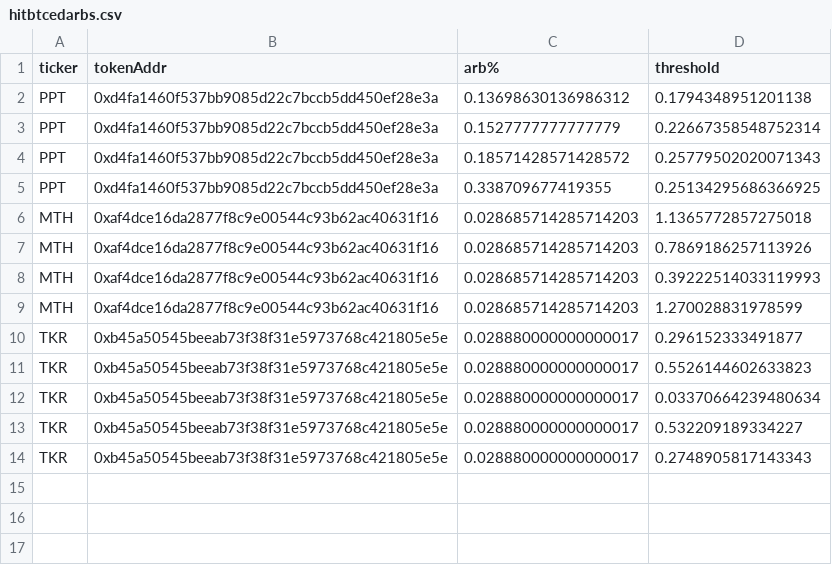
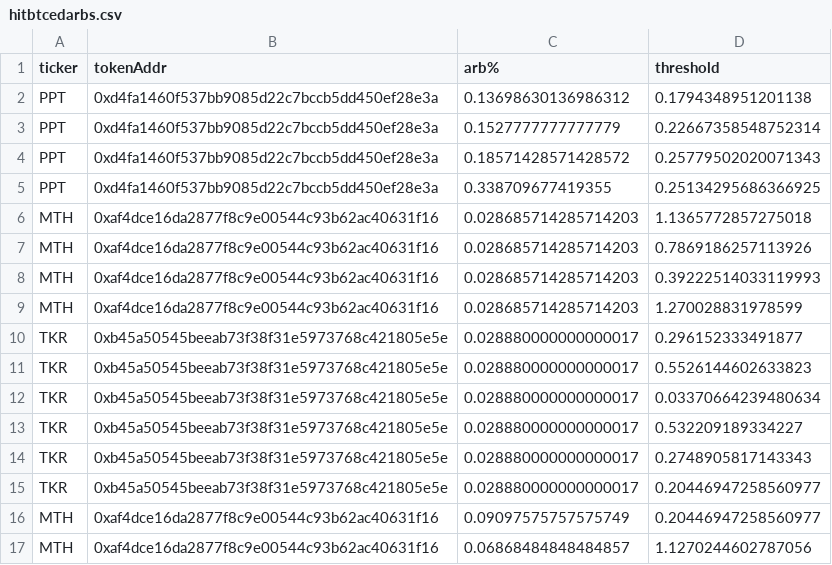
Before and after one commit to staccDOTsol/EthTokenArbTradingNode, a CSV file: hitbtcedarbs.csv, drawn as a sheet.

```diff
--- a/hitbtcedarbs.csv
+++ b/hitbtcedarbs.csv
@@ -14 +14,4 @@ TKR,0xb45a50545beeab73f38f31e5973768c421805e5e,0.028880000000000017,0.5322091893
 TKR,0xb45a50545beeab73f38f31e5973768c421805e5e,0.028880000000000017,0.2748905817143343
+TKR,0xb45a50545beeab73f38f31e5973768c421805e5e,0.028880000000000017,0.20446947258560977
+MTH,0xaf4dce16da2877f8c9e00544c93b62ac40631f16,0.09097575757575749,0.20446947258560977
+MTH,0xaf4dce16da2877f8c9e00544c93b62ac40631f16,0.06868484848484857,1.1270244602787056
```
Also changed, not shown: 1 other file.
